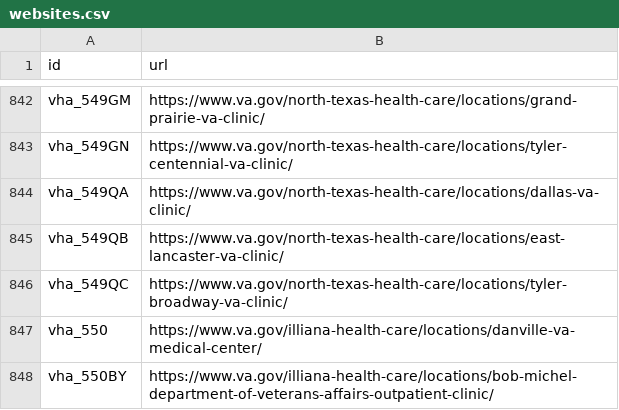
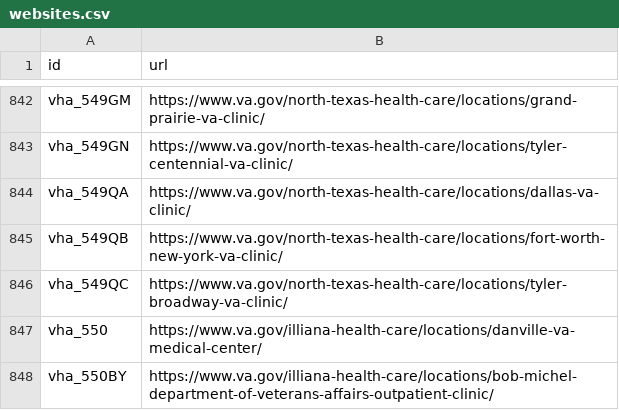
Before and after one commit to swirtSJW/lighthouse-facilities, a CSV file: facilities/src/main/resources/websites.csv, drawn as a sheet; only a part is shown, gaps mark what is left out.

Commit message:
Updated URLs for facilities migrated to Drupal.

```diff
--- a/facilities/src/main/resources/websites.csv
+++ b/facilities/src/main/resources/websites.csv
@@ -844,3 +844,3 @@ vha_549GN,https://www.va.gov/north-texas-health-care/locations/tyler-centennial-
 vha_549QA,https://www.va.gov/north-texas-health-care/locations/dallas-va-clinic/
-vha_549QB,https://www.va.gov/north-texas-health-care/locations/east-lancaster-va-clinic/
+vha_549QB,https://www.va.gov/north-texas-health-care/locations/fort-worth-new-york-va-clinic/
 vha_549QC,https://www.va.gov/north-texas-health-care/locations/tyler-broadway-va-clinic/
```
